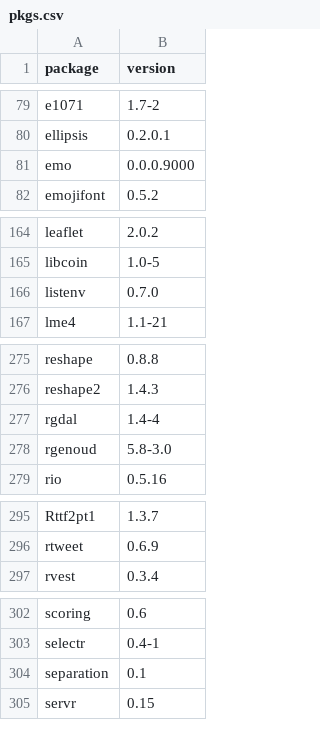
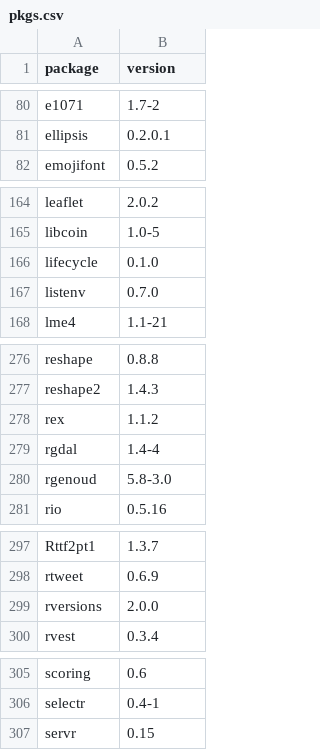
Before and after one commit to pos5737/r-packages, a CSV file: pkgs.csv, drawn as a sheet; only a part is shown, gaps mark what is left out; removed rows and columns are numbered as before the commit, all else as after; the diff covers the shown part only; the diff names each change by its address in the sheet, - before the commit and + after, or states it on an @@ line.

```diff
--- a/pkgs.csv
+++ b/pkgs.csv
-row 81: emo | 0.0.0.9000
+row 166: lifecycle | 0.1.0
+row 278: rex | 1.1.2
+row 299: rversions | 2.0.0
-row 304: separation | 0.1
```
Also changed, not shown: 3 added rows, 2 removed rows and 28 edited cells elsewhere in this file.
